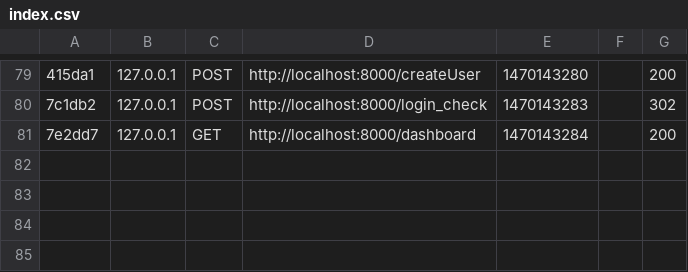
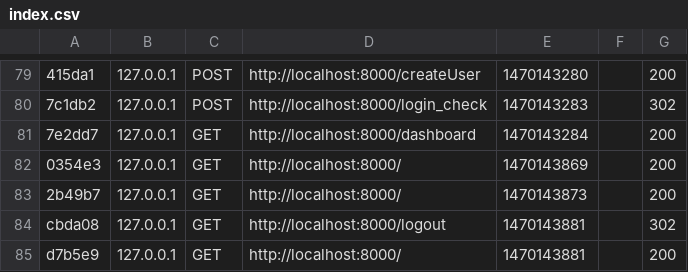
Before and after one commit to jparaskakis/agrotis, a CSV file: app/cache/dev/profiler/index.csv, drawn as a sheet; only a part is shown, gaps mark what is left out; the diff names each change by its address in the sheet, - before the commit and + after, or states it on an @@ line.

```diff
--- a/app/cache/dev/profiler/index.csv
+++ b/app/cache/dev/profiler/index.csv
+row 82: 0354e3 | 127.0.0.1 | GET | http://localhost:8000/ | 1470143869 |  | 200
+row 83: 2b49b7 | 127.0.0.1 | GET | http://localhost:8000/ | 1470143873 |  | 200
+row 84: cbda08 | 127.0.0.1 | GET | http://localhost:8000/logout | 1470143881 |  | 302
+row 85: d7b5e9 | 127.0.0.1 | GET | http://localhost:8000/ | 1470143881 |  | 200
```
Also changed, not shown: 7 other files.
